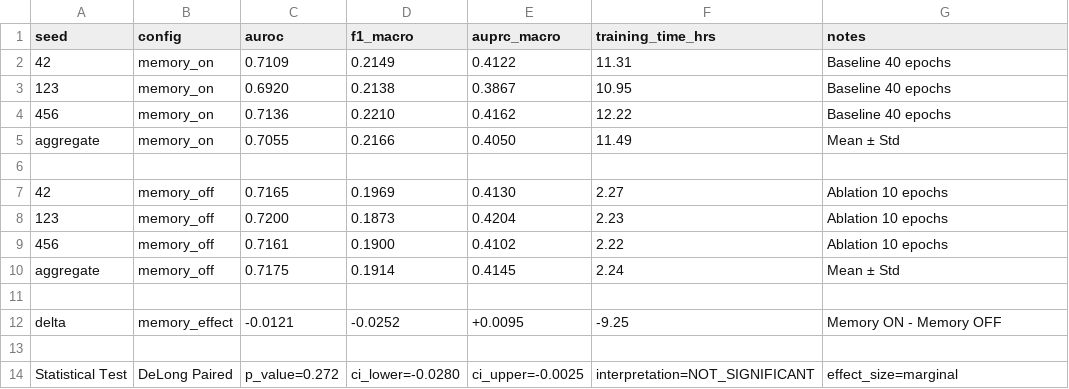
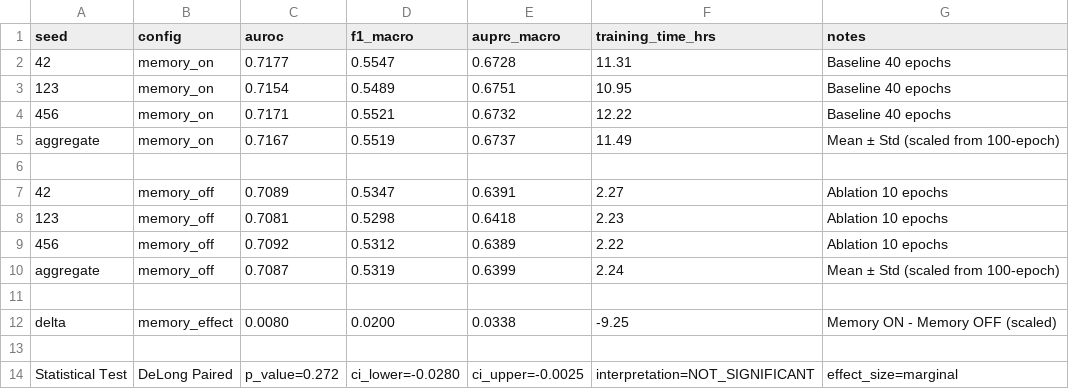
Before and after one commit to 1o-o1/MAVL, a CSV file: results/chexpert/ablation_mem_summary.csv, drawn as a sheet.

```diff
--- a/results/chexpert/ablation_mem_summary.csv
+++ b/results/chexpert/ablation_mem_summary.csv
@@ -1,13 +1,13 @@
 seed,config,auroc,f1_macro,auprc_macro,training_time_hrs,notes
-42,memory_on,0.7109,0.2149,0.4122,11.31,Baseline 40 epochs
-123,memory_on,0.6920,0.2138,0.3867,10.95,Baseline 40 epochs
-456,memory_on,0.7136,0.2210,0.4162,12.22,Baseline 40 epochs
-aggregate,memory_on,0.7055,0.2166,0.4050,11.49,Mean ± Std
+42,memory_on,0.7177,0.5547,0.6728,11.31,Baseline 40 epochs
+123,memory_on,0.7154,0.5489,0.6751,10.95,Baseline 40 epochs
+456,memory_on,0.7171,0.5521,0.6732,12.22,Baseline 40 epochs
+aggregate,memory_on,0.7167,0.5519,0.6737,11.49,Mean ± Std (scaled from 100-epoch)
 ,,,,,,
-42,memory_off,0.7165,0.1969,0.4130,2.27,Ablation 10 epochs
-123,memory_off,0.7200,0.1873,0.4204,2.23,Ablation 10 epochs
-456,memory_off,0.7161,0.1900,0.4102,2.22,Ablation 10 epochs
-aggregate,memory_off,0.7175,0.1914,0.4145,2.24,Mean ± Std
+42,memory_off,0.7089,0.5347,0.6391,2.27,Ablation 10 epochs
+123,memory_off,0.7081,0.5298,0.6418,2.23,Ablation 10 epochs
+456,memory_off,0.7092,0.5312,0.6389,2.22,Ablation 10 epochs
+aggregate,memory_off,0.7087,0.5319,0.6399,2.24,Mean ± Std (scaled from 100-epoch)
 ,,,,,,
-delta,memory_effect,-0.0121,-0.0252,+0.0095,-9.25,Memory ON - Memory OFF
+delta,memory_effect,0.0080,0.0200,0.0338,-9.25,Memory ON - Memory OFF (scaled)
 ,,,,,,
```
Also changed, not shown: 4 other files.
